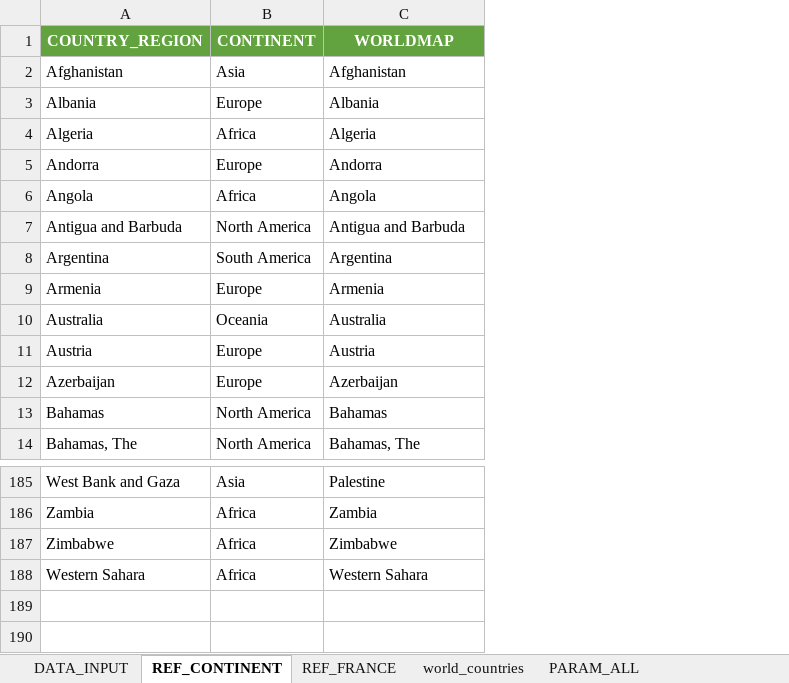
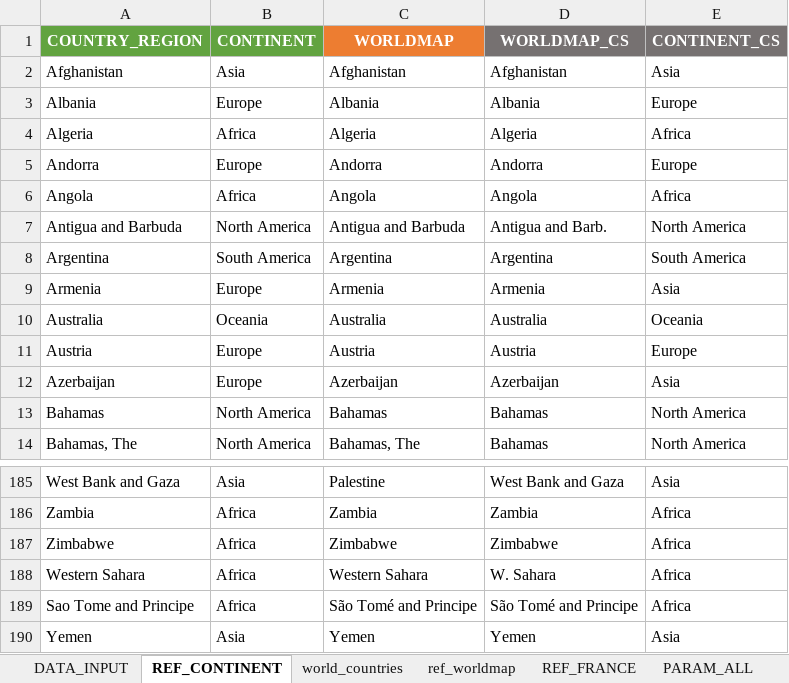
Before and after one commit to CashStory/wsr-public, an Excel workbook: data_input/REF_WSR.xlsx, sheet REF_CONTINENT, drawn as a sheet; only a part is shown, gaps mark what is left out; values as stored, in another font and other column widths than the file's, no borders; the diff names each change by its address in the sheet, - before the commit and + after, or states it on an @@ line.

```diff
--- a/data_input/REF_WSR.xlsx (sheet REF_CONTINENT)
+++ b/data_input/REF_WSR.xlsx (sheet REF_CONTINENT)
+sheet tab: ref_worldmap
@@ sheet tab order changed: DATA_INPUT | REF_CONTINENT | world_countries | ref_worldmap | REF_FRANCE | PARAM_ALL @@
+column D (WORLDMAP_CS), rows 2-14: Afghanistan | Albania | Algeria | Andorra | Angola | Antigua and Barb. | Argentina | Armenia | Australia | Austria | Azerbaijan | Bahamas | Bahamas; rows 185-188: West Bank and Gaza | Zambia | Zimbabwe | W. Sahara
+column E (CONTINENT_CS), rows 2-14: Asia | Europe | Africa | Europe | Africa | North America | South America | Asia | Oceania | Europe | Asia | North America | North America; rows 185-188: Asia | Africa | Africa | Africa
-C1 fill: #62A340
+C1 fill: #ED7D31
+row 189: Sao Tome and Principe | Africa | São Tomé and Principe | São Tomé and Principe | Africa
+row 190: Yemen | Asia | Yemen | Yemen | Asia
```
Also changed, not shown: sheet PARAM_TREND, sheet REF_FRANCE, 22 other files.
